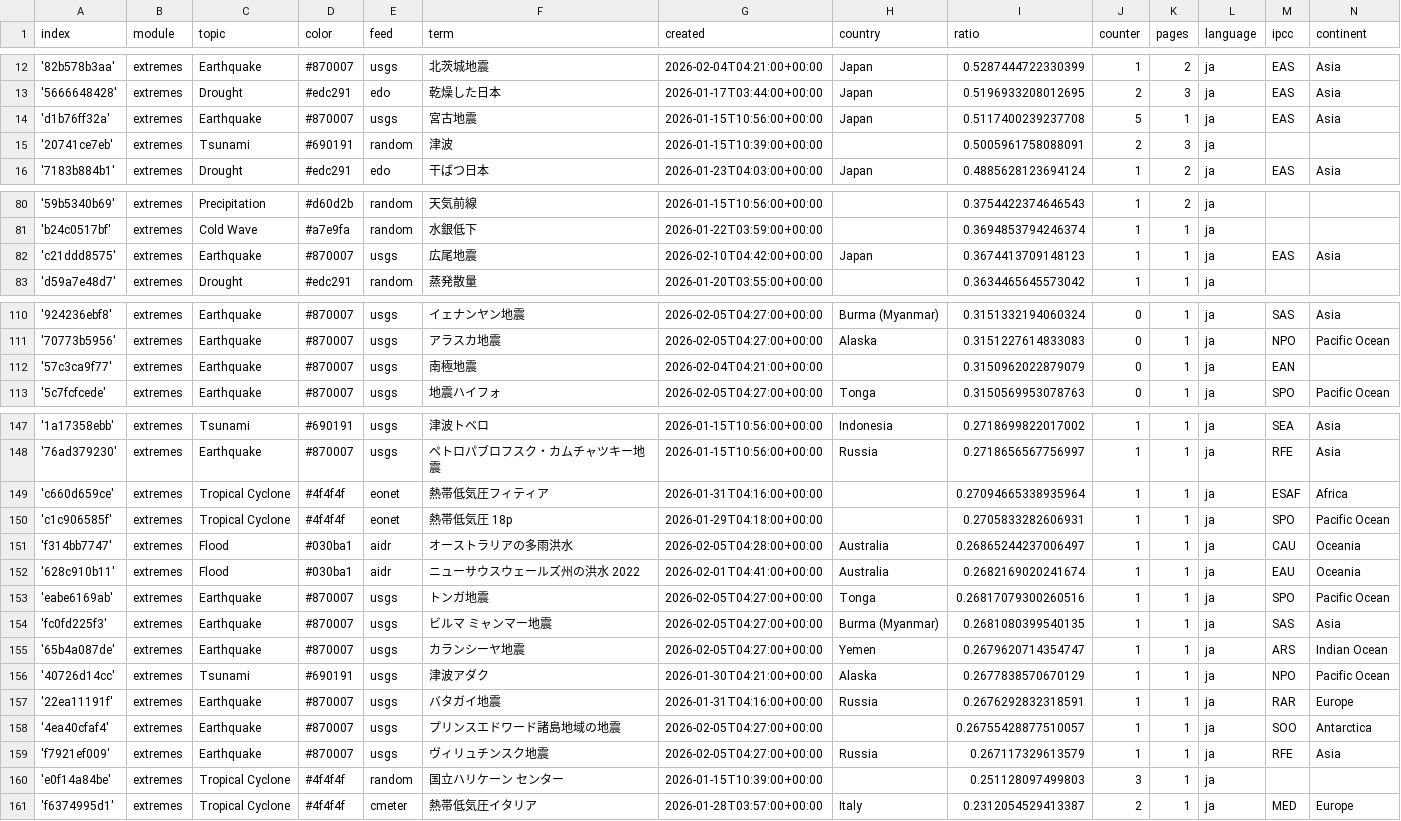
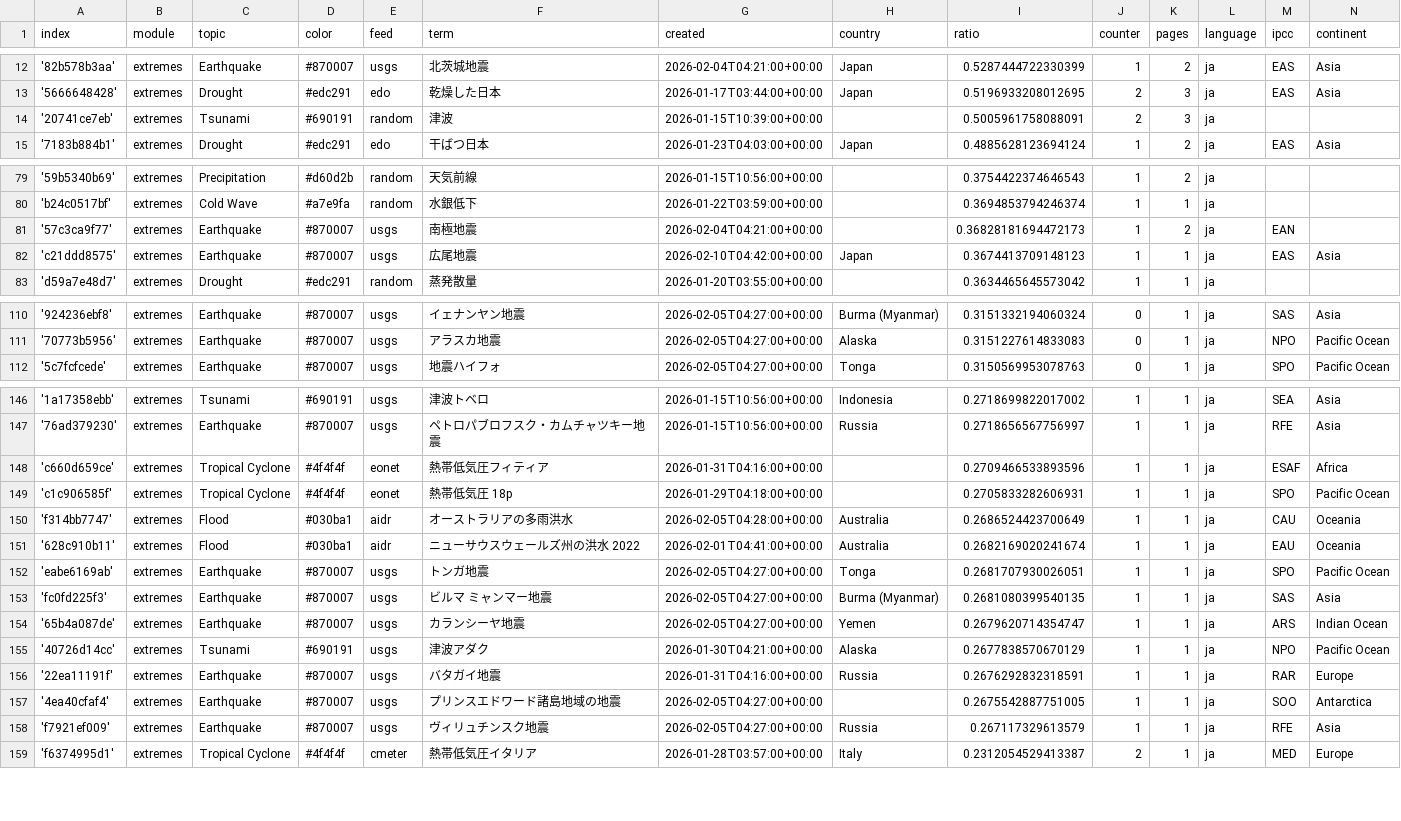
Before and after one commit to annajungfleischnews/japaneseExtremes, a CSV file: terms.csv, drawn as a sheet; only a part is shown, gaps mark what is left out.

```diff
--- a/terms.csv
+++ b/terms.csv
@@ -13,3 +13,2 @@ index,module,topic,color,feed,term,created,country,ratio,counter,pages,language,
 '5666648428',extremes,Drought,#edc291,edo,乾燥した日本,2026-01-17T03:44:00+00:00,Japan,0.5196933208012695,2,3,ja,EAS,Asia
-'d1b76ff32a',extremes,Earthquake,#870007,usgs,宮古地震,2026-01-15T10:56:00+00:00,Japan,0.5117400239237708,5,1,ja,EAS,Asia
 '20741ce7eb',extremes,Tsunami,#690191,random,津波,2026-01-15T10:39:00+00:00,,0.5005961758088091,2,3,ja,,
@@ -81,2 +80,3 @@ index,module,topic,color,feed,term,created,country,ratio,counter,pages,language,
 'b24c0517bf',extremes,Cold Wave,#a7e9fa,random,水銀低下,2026-01-22T03:59:00+00:00,,0.3694853794246374,1,1,ja,,
+'57c3ca9f77',extremes,Earthquake,#870007,usgs,南極地震,2026-02-04T04:21:00+00:00,,0.36828181694472173,1,2,ja,EAN,
 'c21ddd8575',extremes,Earthquake,#870007,usgs,広尾地震,2026-02-10T04:42:00+00:00,Japan,0.3674413709148123,1,1,ja,EAS,Asia
@@ -111,3 +111,2 @@ index,module,topic,color,feed,term,created,country,ratio,counter,pages,language,
 '70773b5956',extremes,Earthquake,#870007,usgs,アラスカ地震,2026-02-05T04:27:00+00:00,Alaska,0.3151227614833083,0,1,ja,NPO,Pacific Ocean
-'57c3ca9f77',extremes,Earthquake,#870007,usgs,南極地震,2026-02-04T04:21:00+00:00,,0.3150962022879079,0,1,ja,EAN,
 '5c7fcfcede',extremes,Earthquake,#870007,usgs,地震ハイフォ,2026-02-05T04:27:00+00:00,Tonga,0.3150569953078763,0,1,ja,SPO,Pacific Ocean
@@ -148,7 +147,7 @@ index,module,topic,color,feed,term,created,country,ratio,counter,pages,language,
 '76ad379230',extremes,Earthquake,#870007,usgs,ペトロパブロフスク・カムチャツキー地震,2026-01-15T10:56:00+00:00,Russia,0.2718656567756997,1,1,ja,RFE,Asia
-'c660d659ce',extremes,Tropical Cyclone,#4f4f4f,eonet,熱帯低気圧フィティア,2026-01-31T04:16:00+00:00,,0.27094665338935964,1,1,ja,ESAF,Africa
+'c660d659ce',extremes,Tropical Cyclone,#4f4f4f,eonet,熱帯低気圧フィティア,2026-01-31T04:16:00+00:00,,0.2709466533893596,1,1,ja,ESAF,Africa
 'c1c906585f',extremes,Tropical Cyclone,#4f4f4f,eonet,熱帯低気圧 18p,2026-01-29T04:18:00+00:00,,0.2705833282606931,1,1,ja,SPO,Pacific Ocean
-'f314bb7747',extremes,Flood,#030ba1,aidr,オーストラリアの多雨洪水,2026-02-05T04:28:00+00:00,Australia,0.26865244237006497,1,1,ja,CAU,Oceania
+'f314bb7747',extremes,Flood,#030ba1,aidr,オーストラリアの多雨洪水,2026-02-05T04:28:00+00:00,Australia,0.2686524423700649,1,1,ja,CAU,Oceania
 '628c910b11',extremes,Flood,#030ba1,aidr,ニューサウスウェールズ州の洪水 2022,2026-02-01T04:41:00+00:00,Australia,0.2682169020241674,1,1,ja,EAU,Oceania
-'eabe6169ab',extremes,Earthquake,#870007,usgs,トンガ地震,2026-02-05T04:27:00+00:00,Tonga,0.26817079300260516,1,1,ja,SPO,Pacific Ocean
+'eabe6169ab',extremes,Earthquake,#870007,usgs,トンガ地震,2026-02-05T04:27:00+00:00,Tonga,0.2681707930026051,1,1,ja,SPO,Pacific Ocean
 'fc0fd225f3',extremes,Earthquake,#870007,usgs,ビルマ ミャンマー地震,2026-02-05T04:27:00+00:00,Burma (Myanmar),0.2681080399540135,1,1,ja,SAS,Asia
@@ -157,5 +156,4 @@ index,module,topic,color,feed,term,created,country,ratio,counter,pages,language,
 '22ea11191f',extremes,Earthquake,#870007,usgs,バタガイ地震,2026-01-31T04:16:00+00:00,Russia,0.2676292832318591,1,1,ja,RAR,Europe
-'4ea40cfaf4',extremes,Earthquake,#870007,usgs,プリンスエドワード諸島地域の地震,2026-02-05T04:27:00+00:00,,0.26755428877510057,1,1,ja,SOO,Antarctica
+'4ea40cfaf4',extremes,Earthquake,#870007,usgs,プリンスエドワード諸島地域の地震,2026-02-05T04:27:00+00:00,,0.2675542887751005,1,1,ja,SOO,Antarctica
 'f7921ef009',extremes,Earthquake,#870007,usgs,ヴィリュチンスク地震,2026-02-05T04:27:00+00:00,Russia,0.267117329613579,1,1,ja,RFE,Asia
-'e0f14a84be',extremes,Tropical Cyclone,#4f4f4f,random,国立ハリケーン センター,2026-01-15T10:39:00+00:00,,0.251128097499803,3,1,ja,,
 'f6374995d1',extremes,Tropical Cyclone,#4f4f4f,cmeter,熱帯低気圧イタリア,2026-01-28T03:57:00+00:00,Italy,0.2312054529413387,2,1,ja,MED,Europe
```
Also changed, not shown: 1 other file.
